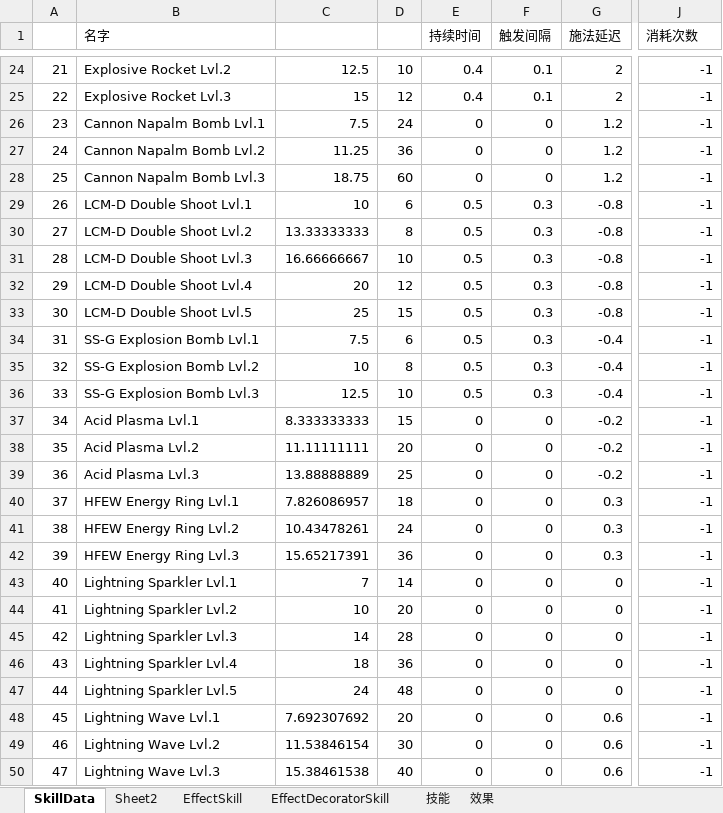
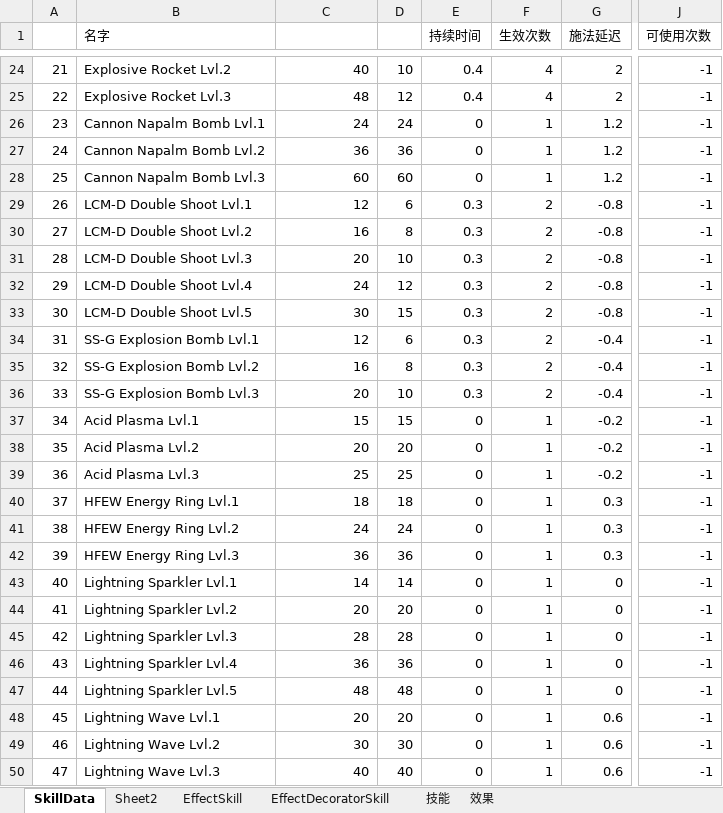
Before and after one commit to explosive-elephant-club/auto-chess, an Excel workbook: Assets/asoliddev - Auto Chess/Config/SkillConfig.xlsx, sheet SkillData, drawn as a sheet; only a part is shown, gaps mark what is left out; values as stored, in another font and other column widths than the file's, no borders; the diff covers the shown part only; the diff names each change by its address in the sheet, - before the commit and + after, or states it on an @@ line.

Commit message:
SKill re 3

```diff
--- a/Assets/asoliddev - Auto Chess/Config/SkillConfig.xlsx (sheet SkillData)
+++ b/Assets/asoliddev - Auto Chess/Config/SkillConfig.xlsx (sheet SkillData)
-F1: 触发间隔
+F1: 生效次数
-J1: 消耗次数
+J1: 可使用次数
-C24: 12.5
+C24: 40
-F24:F25 (生效次数): 0.1
+F24:F25 (生效次数): 4
-C25: 15
+C25: 48
-C26: 7.5
+C26: 24
-F26:F28 (生效次数): 0
+F26:F28 (生效次数): 1
-C27: 11.25
+C27: 36
-C28: 18.75
+C28: 60
-C29: 10
+C29: 12
-E29:E36 (持续时间): 0.5
+E29:E36 (持续时间): 0.3
-F29:F36 (生效次数): 0.3
+F29:F36 (生效次数): 2
-C30: 13.33333333
+C30: 16
-C31: 16.66666667
+C31: 20
-C32: 20
+C32: 24
-C33: 25
+C33: 30
-C34: 7.5
+C34: 12
-C35: 10
+C35: 16
-C36: 12.5
+C36: 20
-C37: 8.333333333
+C37: 15
-F37:F50 (生效次数): 0
+F37:F50 (生效次数): 1
-C38: 11.11111111
+C38: 20
-C39: 13.88888889
+C39: 25
-C40: 7.826086957
+C40: 18
-C41: 10.43478261
+C41: 24
-C42: 15.65217391
+C42: 36
-C43: 7
+C43: 14
-C44: 10
+C44: 20
-C45: 14
+C45: 28
-C46: 18
+C46: 36
-C47: 24
+C47: 48
-C48: 7.692307692
+C48: 20
-C49: 11.53846154
+C49: 30
-C50: 15.38461538
+C50: 40
```
Also changed, not shown: 70 edited cells elsewhere in this sheet, 37 other files.
